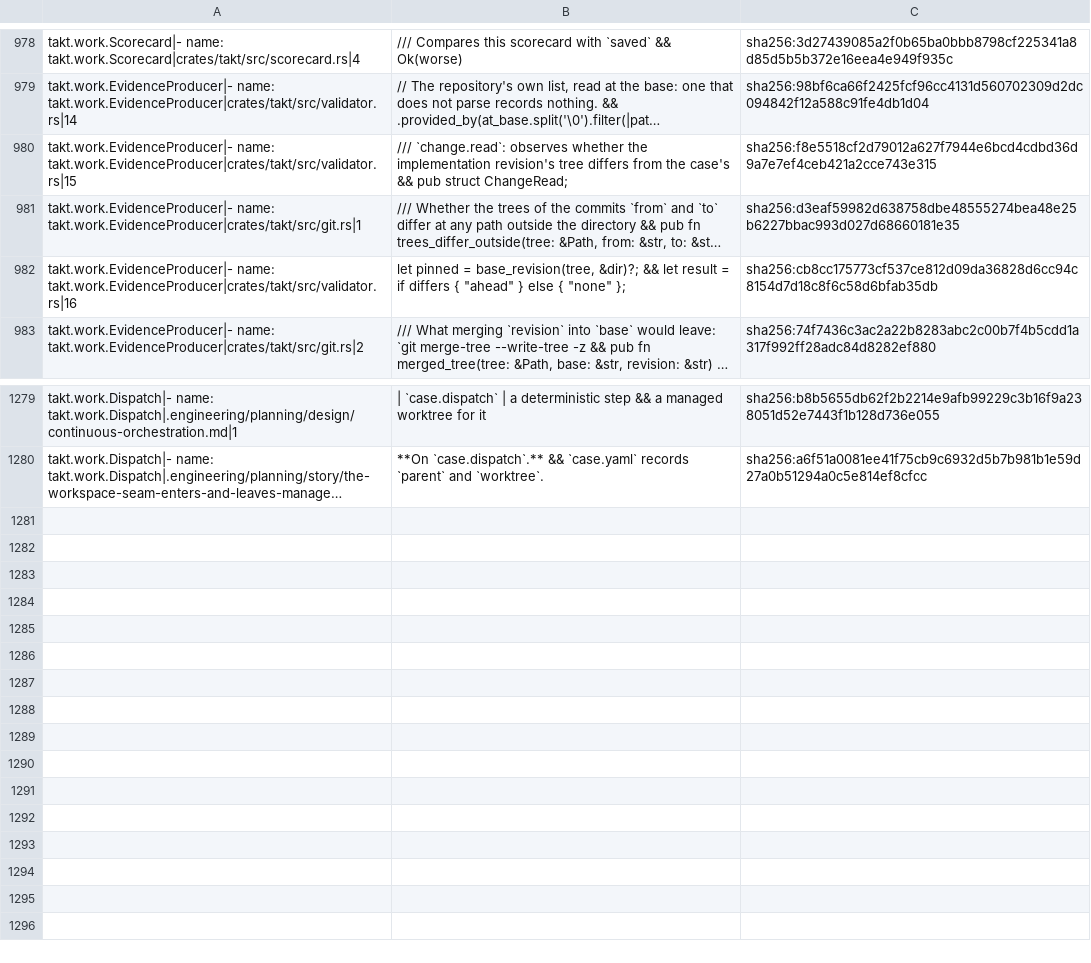
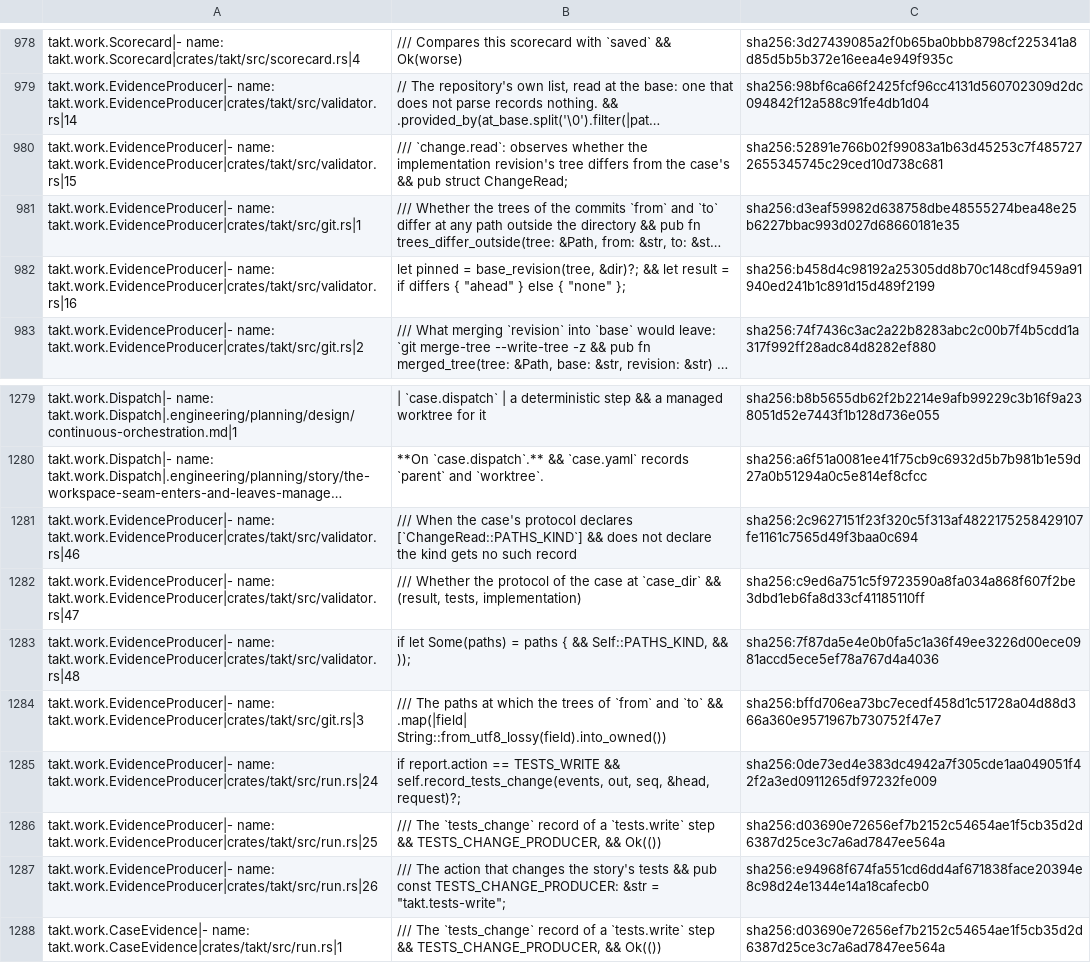
Before and after one commit to beyond10x/takt, a TSV file: ess/domains/takt.citations.tsv, drawn as a sheet; only a part is shown, gaps mark what is left out; long unchanged cells end in …; the diff names each change by its address in the sheet, - before the commit and + after, or states it on an @@ line.

```diff
--- a/ess/domains/takt.citations.tsv
+++ b/ess/domains/takt.citations.tsv
-C980: sha256:f8e5518cf2d79012a627f7944e6bcd4cdbd36d9a7e7ef4ceb421a2cce743e315
+C980: sha256:52891e766b02f99083a1b63d45253c7f4857272655345745c29ced10d738c681
-C982: sha256:cb8cc175773cf537ce812d09da36828d6cc94c8154d7d18c8f6c58d6bfab35db
+C982: sha256:b458d4c98192a25305dd8b70c148cdf9459a91940ed241b1c891d15d489f2199
+row 1281: takt.work.EvidenceProducer|- name: takt.work.EvidenceProducer|crates/takt/src/validator.rs|46 | /// When the case's protocol declares [`ChangeRead::PATHS_KIND`] && does not declare the kind gets no such record | sha256:2c9627151f23f320c5f313af4822175258429107fe1161c7565d49f3baa0c694
+row 1282: takt.work.EvidenceProducer|- name: takt.work.EvidenceProducer|crates/takt/src/validator.rs|47 | /// Whether the protocol of the case at `case_dir` && (result, tests, implementation) | sha256:c9ed6a751c5f9723590a8fa034a868f607f2be3dbd1eb6fa8d33cf41185110ff
+row 1283: takt.work.EvidenceProducer|- name: takt.work.EvidenceProducer|crates/takt/src/validator.rs|48 | if let Some(paths) = paths { && Self::PATHS_KIND, && )); | sha256:7f87da5e4e0b0fa5c1a36f49ee3226d00ece0981accd5ece5ef78a767d4a4036
+row 1284: takt.work.EvidenceProducer|- name: takt.work.EvidenceProducer|crates/takt/src/git.rs|3 | /// The paths at which the trees of `from` and `to` && .map(|field| String::from_utf8_lossy(field).into_owned()) | sha256:bffd706ea73bc7ecedf458d1c51728a04d88d366a360e9571967b730752f47e7
+row 1285: takt.work.EvidenceProducer|- name: takt.work.EvidenceProducer|crates/takt/src/run.rs|24 | if report.action == TESTS_WRITE && self.record_tests_change(events, out, seq, &head, request)?; | sha256:0de73ed4e383dc4942a7f305cde1aa049051f42f2a3ed0911265df97232fe009
+row 1286: takt.work.EvidenceProducer|- name: takt.work.EvidenceProducer|crates/takt/src/run.rs|25 | /// The `tests_change` record of a `tests.write` step && TESTS_CHANGE_PRODUCER, && Ok(()) | sha256:d03690e72656ef7b2152c54654ae1f5cb35d2d6387d25ce3c7a6ad7847ee564a
+row 1287: takt.work.EvidenceProducer|- name: takt.work.EvidenceProducer|crates/takt/src/run.rs|26 | /// The action that changes the story's tests && pub const TESTS_CHANGE_PRODUCER: &str = "takt.tests-write"; | sha256:e94968f674fa551cd6dd4af671838face20394e8c98d24e1344e14a18cafecb0
+row 1288: takt.work.CaseEvidence|- name: takt.work.CaseEvidence|crates/takt/src/run.rs|1 | /// The `tests_change` record of a `tests.write` step && TESTS_CHANGE_PRODUCER, && Ok(()) | sha256:d03690e72656ef7b2152c54654ae1f5cb35d2d6387d25ce3c7a6ad7847ee564a
```
Also changed, not shown: 5 other files.
